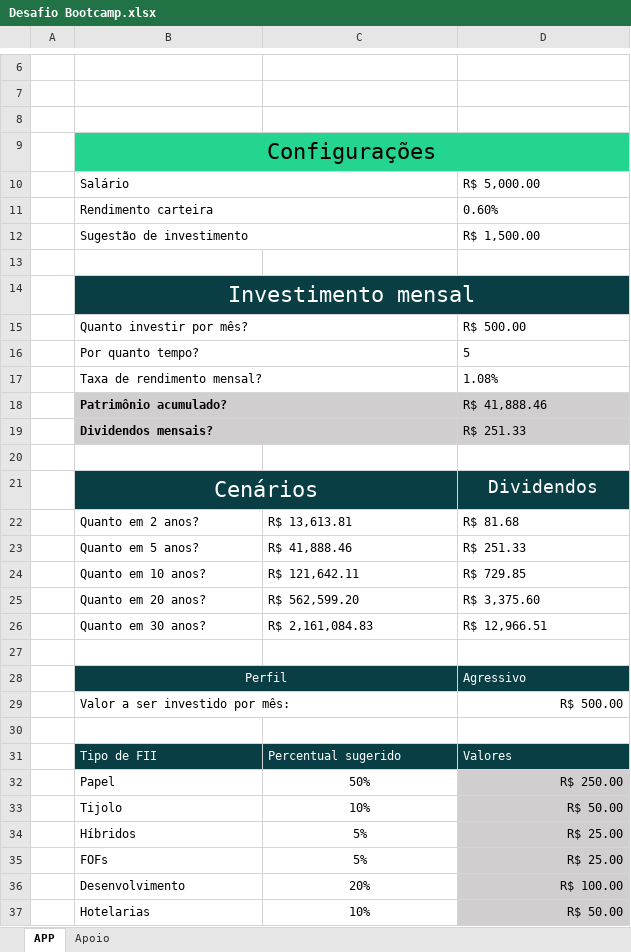
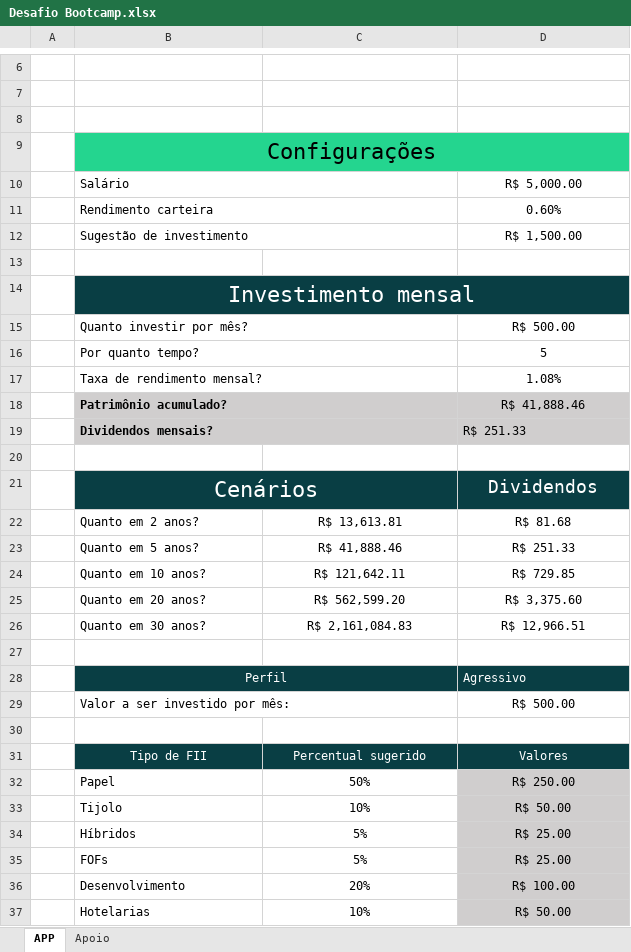
Before and after one commit to isavi102/DesafioDIO, an Excel workbook: Desafio Bootcamp.xlsx, sheet APP, drawn as a sheet; only a part is shown, gaps mark what is left out; values as stored, in another font and other column widths than the file's, no borders; charts and pictures not drawn; the diff covers the shown part only; the diff names each change by its address in the sheet, - before the commit and + after, or states it on an @@ line.

Commit message:
Add files via upload

```diff
--- a/Desafio Bootcamp.xlsx (sheet APP)
+++ b/Desafio Bootcamp.xlsx (sheet APP)
-D10:D12 alignment: left
+D10:D12 alignment: center
-D15:D18 alignment: left
+D15:D18 alignment: center
-C22:D26 alignment: left
+C22:D26 alignment: center
+B29:C29 merged
-D29 alignment: right
+D29 alignment: center
-B31:D31 alignment: left
+B31:D31 alignment: center
-D32:D37 alignment: right
+D32:D37 alignment: center
```
Also changed, not shown: cell formats elsewhere in this sheet, charts or pictures.
